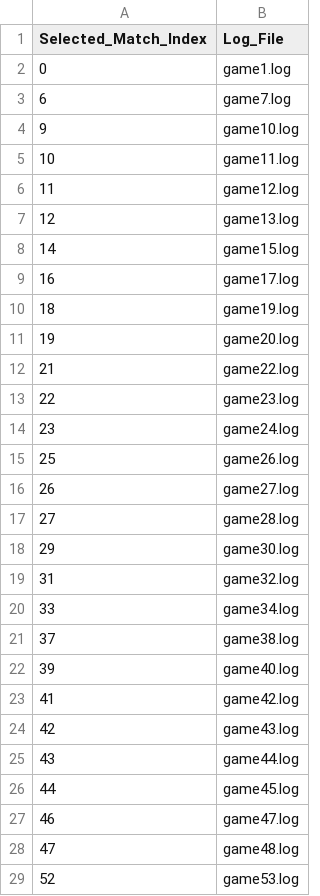
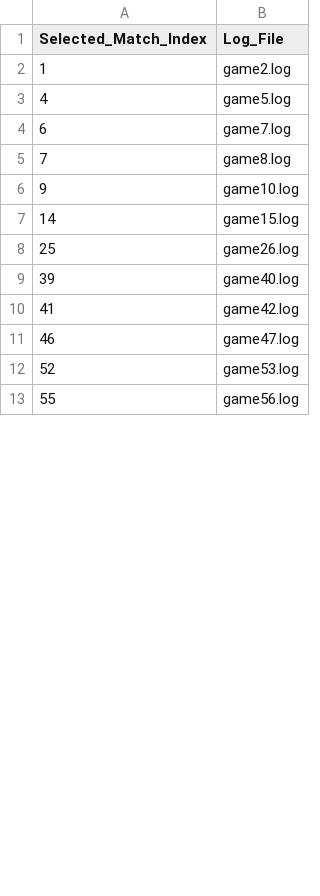
Before and after one commit to aiwolfdial/aiwolf-nlp-log-picker, a CSV file: table/inlg2025_truck5/selected_matches_inlg2025_truck5.csv, drawn as a sheet; only a part is shown; the shorter side is filled out with more unchanged rows; removed rows and columns are numbered as before the commit, all else as after; the diff covers the shown part only; the diff names each change by its address in the sheet, - before the commit and + after, or states it on an @@ line.

```diff
--- a/table/inlg2025_truck5/selected_matches_inlg2025_truck5.csv
+++ b/table/inlg2025_truck5/selected_matches_inlg2025_truck5.csv
-row 2: 0 | game1.log
+row 2: 1 | game2.log
+row 3: 4 | game5.log
+row 5: 7 | game8.log
-row 5: 10 | game11.log
-row 6: 11 | game12.log
-row 7: 12 | game13.log
-row 9: 16 | game17.log
-row 10: 18 | game19.log
-row 11: 19 | game20.log
-row 12: 21 | game22.log
-row 13: 22 | game23.log
-row 14: 23 | game24.log
-row 16: 26 | game27.log
-row 17: 27 | game28.log
-row 18: 29 | game30.log
-row 19: 31 | game32.log
-row 20: 33 | game34.log
-row 21: 37 | game38.log
-row 24: 42 | game43.log
-row 25: 43 | game44.log
-row 26: 44 | game45.log
-row 28: 47 | game48.log
```
Also changed, not shown: 2 added rows and 27 removed rows elsewhere in this file, table/inlg2025_truck5/optimization_summary_inlg2025_truck5.csv, table/inlg2025_truck5/role_distribution_inlg2025_truck5.csv, 12 other files.
